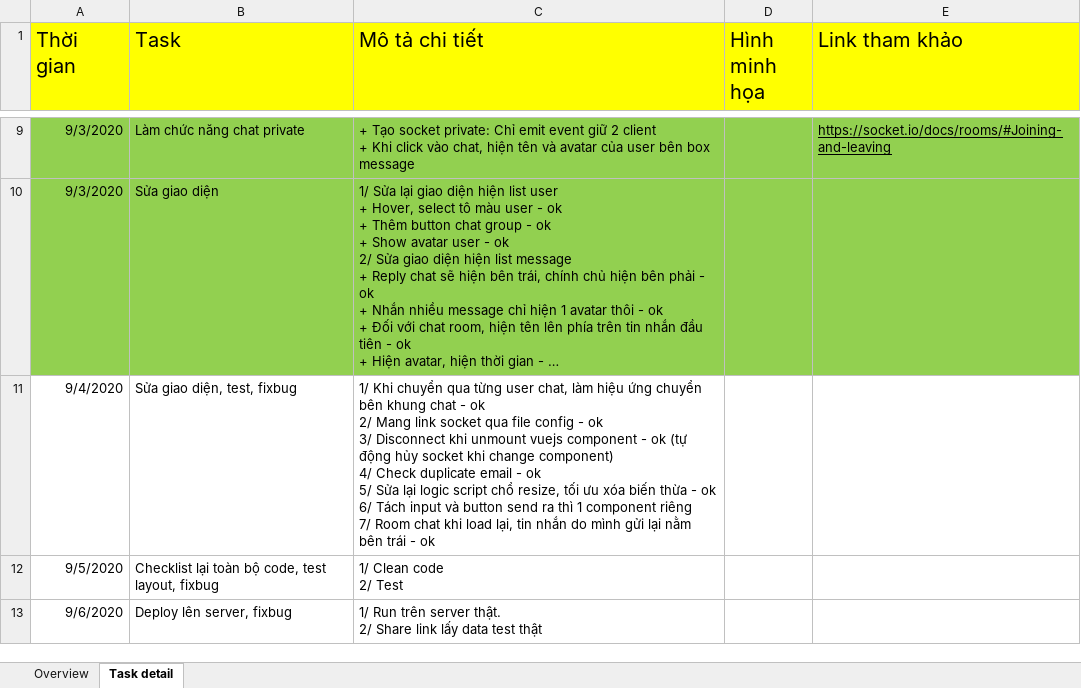
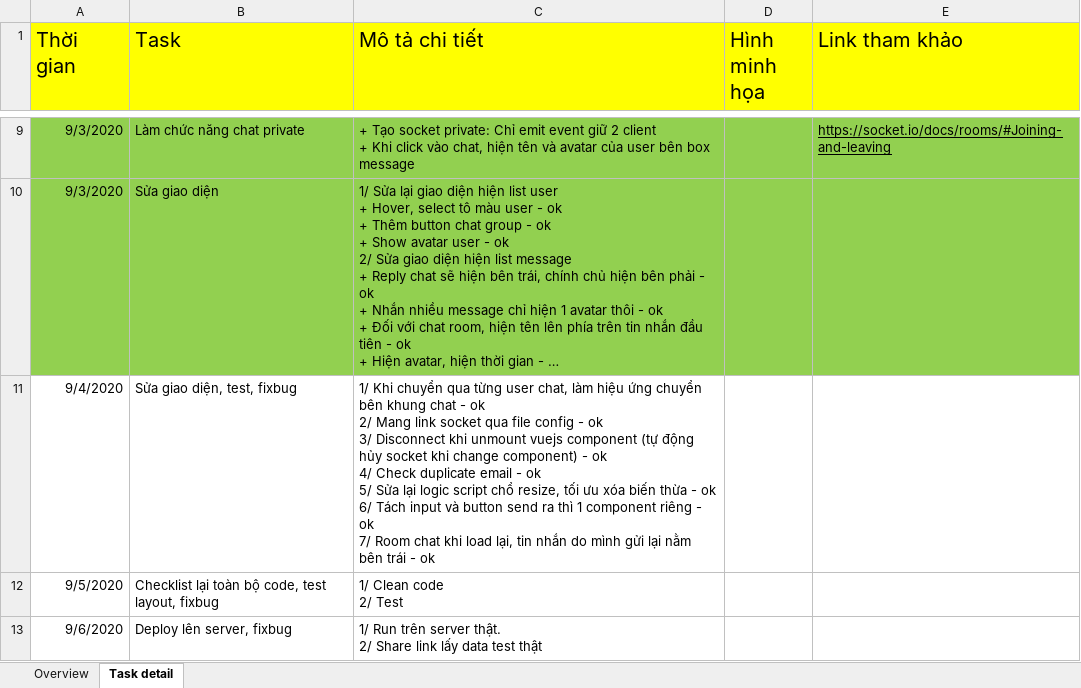
Before and after one commit to phongnguyenmaster/seasoftdemo, an Excel workbook: DOCUMENT_AND_TASK_TEMP/demo_SEASOFT_laravel_nodejs_vuejs.xlsx, sheet Task detail, drawn as a sheet; only a part is shown, gaps mark what is left out; long unchanged cells end in …; values as stored, in another font and other column widths than the file's, no borders; charts and pictures not drawn; ↵ is a line break in a cell; the diff names each change by its address in the sheet, - before the commit and + after, or states it on an @@ line.

```diff
--- a/DOCUMENT_AND_TASK_TEMP/demo_SEASOFT_laravel_nodejs_vuejs.xlsx (sheet Task detail)
+++ b/DOCUMENT_AND_TASK_TEMP/demo_SEASOFT_laravel_nodejs_vuejs.xlsx (sheet Task detail)
-C11 (Mô tả chi tiết): …vuejs component - ok (tự động hủy socket khi change component) ↵ 4/ Check duplicate email - ok ↵ 5/ Sửa lại logic script chổ resize, tối ưu xóa biến thừa - ok ↵ 6/ Tách input và button send ra thì 1 component riêng ↵ 7/ Room…
+C11 (Mô tả chi tiết): …vuejs component (tự động hủy socket khi change component) - ok ↵ 4/ Check duplicate email - ok ↵ 5/ Sửa lại logic script chổ resize, tối ưu xóa biến thừa - ok ↵ 6/ Tách input và button send ra thì 1 component riêng - ok ↵ 7/ Room…
```
Also changed, not shown: 10 other files.
